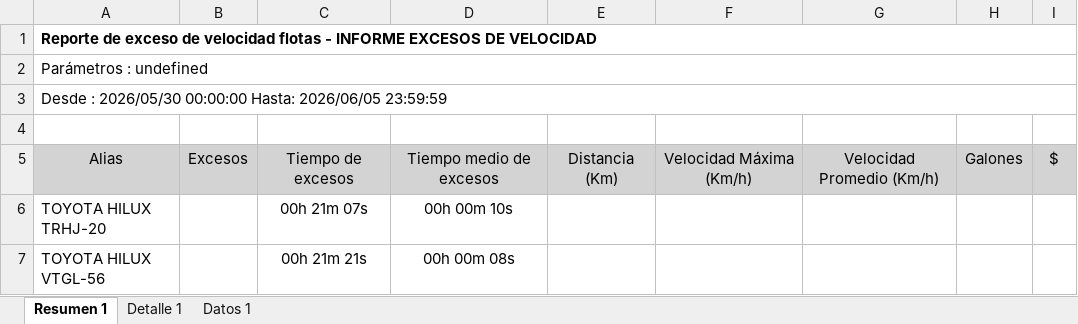
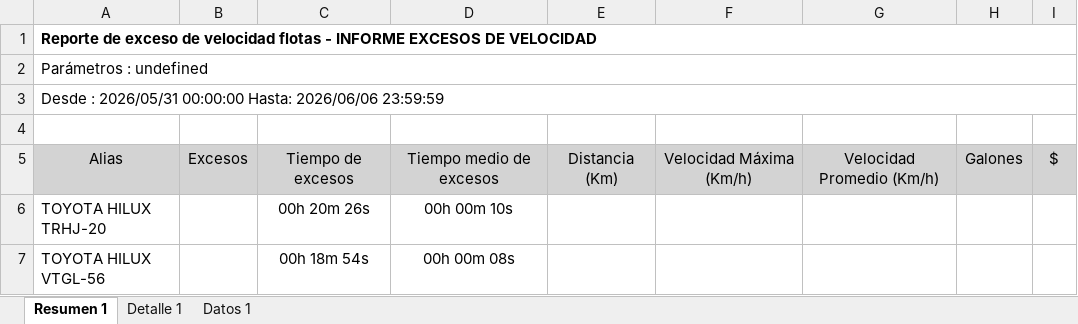
Before and after one commit to WurfelSPA/tracklink-santamarta, an Excel workbook: INFORME EXCESOS DE VELOCIDAD.xlsx, sheet Resumen 1, drawn as a sheet; values as stored, in another font and other column widths than the file's, no borders; table styles not drawn; the diff names each change by its address in the sheet, - before the commit and + after, or states it on an @@ line.

```diff
--- a/INFORME EXCESOS DE VELOCIDAD.xlsx (sheet Resumen 1)
+++ b/INFORME EXCESOS DE VELOCIDAD.xlsx (sheet Resumen 1)
-A3: Desde : 2026/05/30 00:00:00 Hasta: 2026/06/05 23:59:59
+A3: Desde : 2026/05/31 00:00:00 Hasta: 2026/06/06 23:59:59
-C6: 00h 21m 07s
+C6: 00h 20m 26s
-C7: 00h 21m 21s
+C7: 00h 18m 54s
```
Also changed, not shown: sheet Datos 1, sheet Detalle 1.
